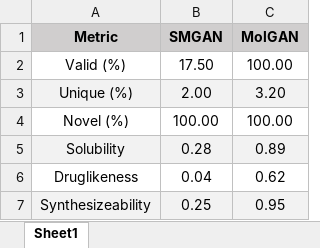
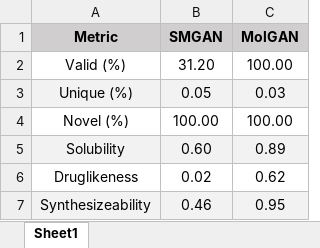
Before and after one commit to vanthony715/SMGAN, an Excel workbook: results/results_table.xlsx, sheet Sheet1, drawn as a sheet; values as stored, in another font and other column widths than the file's, no borders; the diff names each change by its address in the sheet, - before the commit and + after, or states it on an @@ line.

```diff
--- a/results/results_table.xlsx (sheet Sheet1)
+++ b/results/results_table.xlsx (sheet Sheet1)
-B2 (SMGAN): 17.50
+B2 (SMGAN): 31.20
-B3 (SMGAN): 2.00
+B3 (SMGAN): 0.05
-C3 (MolGAN): 3.20
+C3 (MolGAN): 0.03
-B5 (SMGAN): 0.28
+B5 (SMGAN): 0.60
-B6 (SMGAN): 0.04
+B6 (SMGAN): 0.02
-B7 (SMGAN): 0.25
+B7 (SMGAN): 0.46
```
Also changed, not shown: 16 other files.
